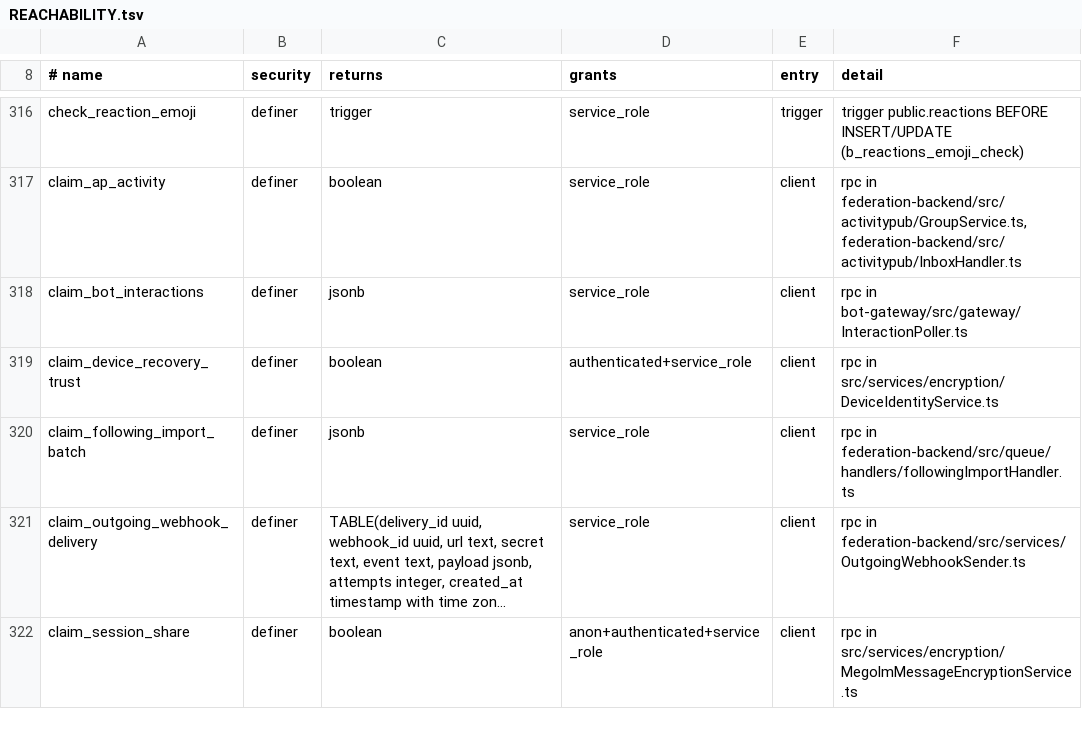
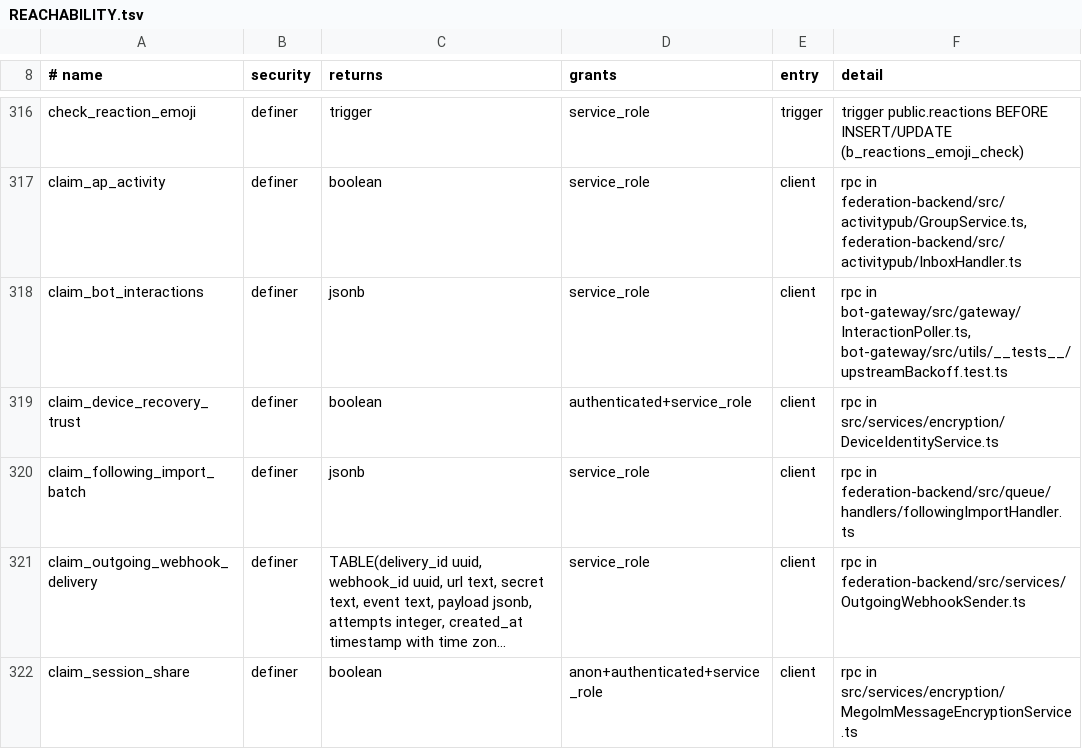
Before and after one commit to y4my4my4m/harmony, a TSV file: db_schema/REACHABILITY.tsv, drawn as a sheet; only a part is shown, gaps mark what is left out; long unchanged cells end in ….

Commit message:
chore(schema): reachability graph for the upstream backoff test
claim_bot_interactions is also named in bot-gateway's upstreamBackoff test.

```diff
--- a/db_schema/REACHABILITY.tsv
+++ b/db_schema/REACHABILITY.tsv
@@ -317,3 +317,3 @@ check_reaction_emoji	definer	trigger	service_role	trigger	trigger public.reactio
 claim_ap_activity	definer	boolean	service_role	client	rpc in federation-backend/src/activitypub/GroupService.ts, federation-backend/src/activitypub/InboxHandler.ts
-claim_bot_interactions	definer	jsonb	service_role	client	rpc in bot-gateway/src/gateway/InteractionPoller.ts
+claim_bot_interactions	definer	jsonb	service_role	client	rpc in bot-gateway/src/gateway/InteractionPoller.ts, bot-gateway/src/utils/__tests__/upstreamBackoff.test.ts
 claim_device_recovery_trust	definer	boolean	authenticated+service_role	client	rpc in src/services/encryption/DeviceIdentityService.ts
```
